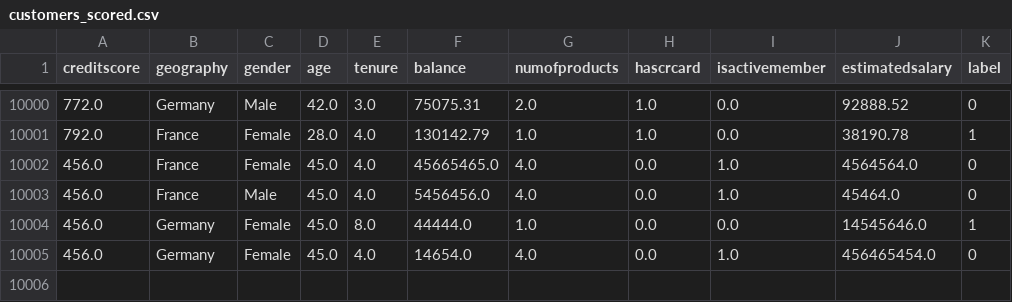
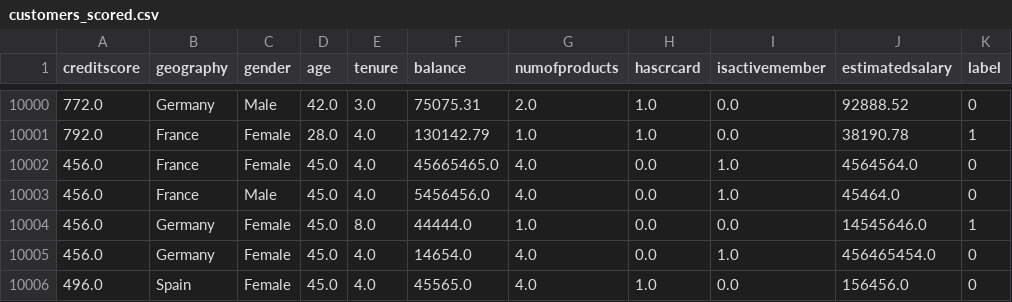
Before and after one commit to jolual2747/simulating-mlops-lifecyle, a CSV file: datalake/tables/customers_scored.csv, drawn as a sheet; only a part is shown, gaps mark what is left out; the diff names each change by its address in the sheet, - before the commit and + after, or states it on an @@ line.

```diff
--- a/datalake/tables/customers_scored.csv
+++ b/datalake/tables/customers_scored.csv
+row 10006: 496.0 | Spain | Female | 45.0 | 4.0 | 45565.0 | 4.0 | 1.0 | 0.0 | 156456.0 | 0
```
Also changed, not shown: 3 other files.
